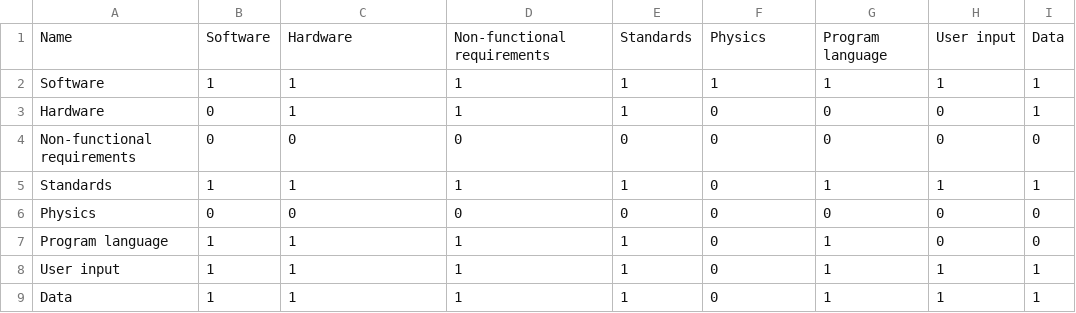
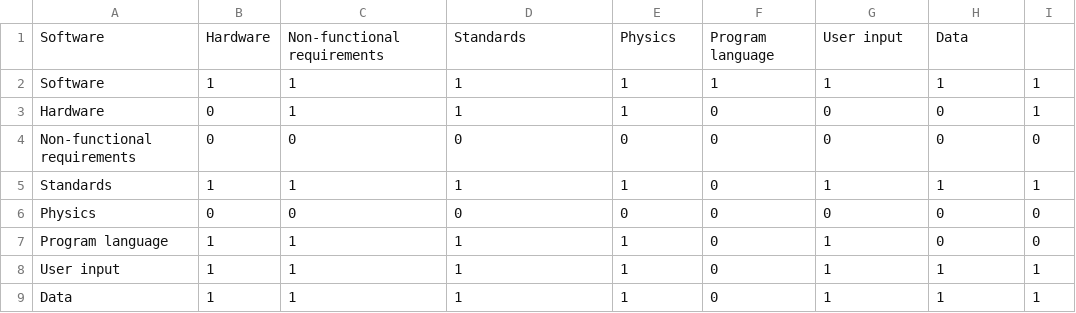
Before and after one commit to 0dayfall/upset-data, a CSV file: upset.csv, drawn as a sheet.

Commit message:
Update upset.csv

```diff
--- a/upset.csv
+++ b/upset.csv
@@ -1,2 +1,2 @@
-Name;Software;Hardware;Non-functional requirements;Standards;Physics;Program language;User input;Data
+Software;Hardware;Non-functional requirements;Standards;Physics;Program language;User input;Data
 Software;1;1;1;1;1;1;1;1
```
